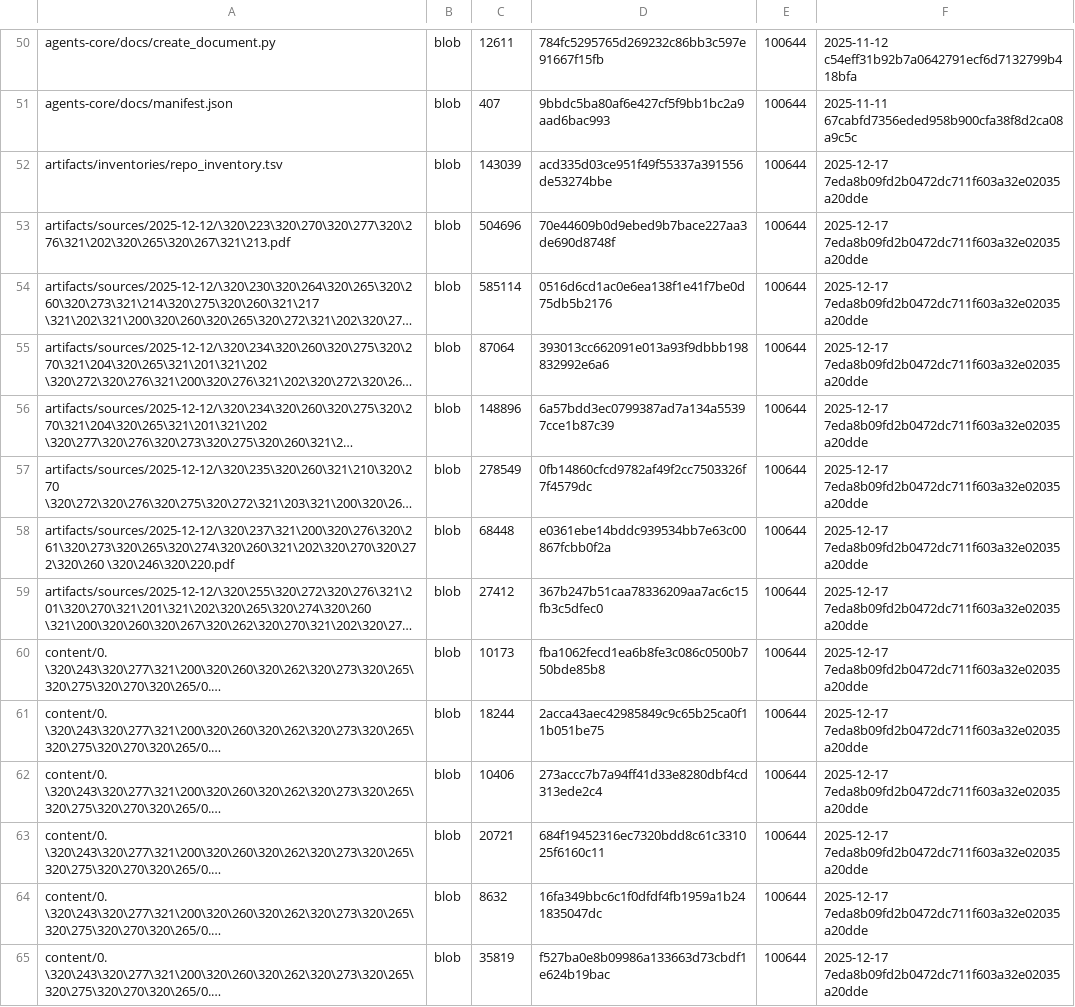
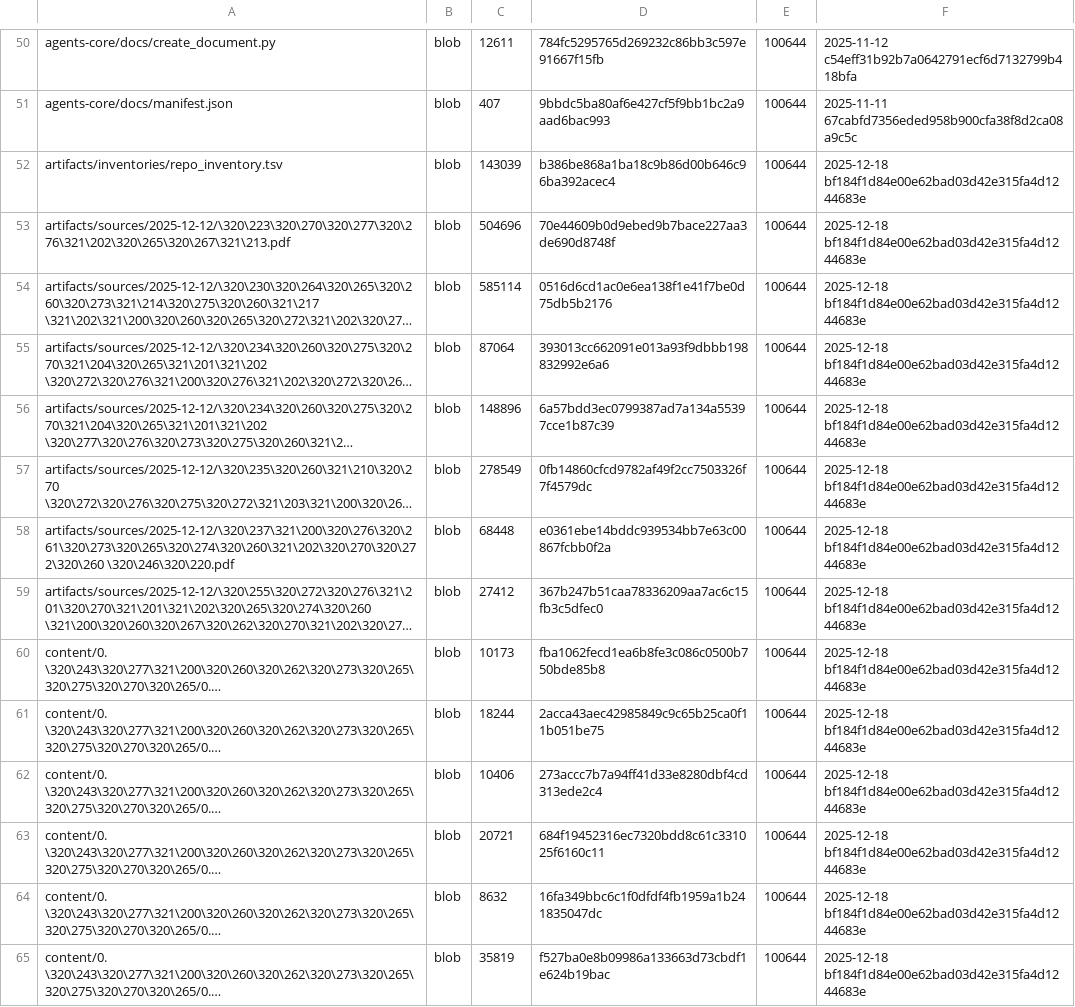
Before and after one commit to aisystant/DS-ecosystem-development, a TSV file: artifacts/inventories/repo_inventory.tsv, drawn as a sheet; only a part is shown, gaps mark what is left out; long unchanged cells end in …; the diff covers the shown part only; the diff names each change by its address in the sheet, - before the commit and + after, or states it on an @@ line.

Commit message:
chore: add repo inventory

```diff
--- a/artifacts/inventories/repo_inventory.tsv
+++ b/artifacts/inventories/repo_inventory.tsv
-D52: acd335d03ce951f49f55337a391556de53274bbe
+D52: b386be868a1ba18c9b86d00b646c96ba392acec4
-F52:F65: 2025-12-17 7eda8b09fd2b0472dc711f603a32e02035a20dde
+F52:F65: 2025-12-18 bf184f1d84e00e62bad03d42e315fa4d1244683e
```
Also changed, not shown: 157 edited cells elsewhere in this file.
